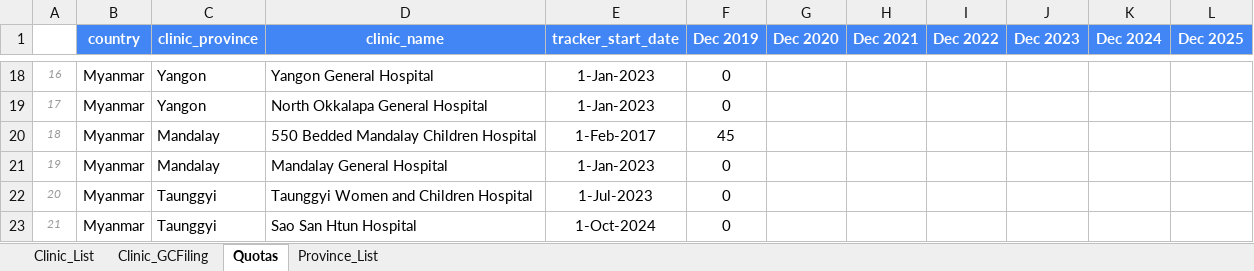
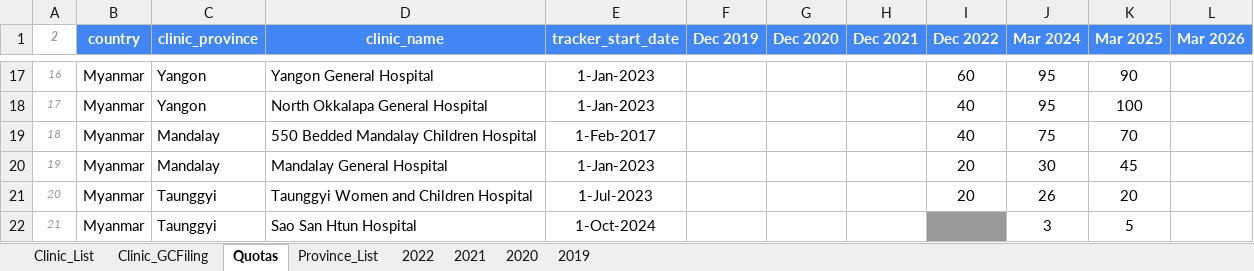
Before and after one commit to CorrelAid/a4d, an Excel workbook: reference_data/clinic_data.xlsx, sheet Quotas, drawn as a sheet; only a part is shown, gaps mark what is left out; values as stored, in another font and other column widths than the file's, no borders; charts and pictures not drawn; removed rows and columns are numbered as before the commit, all else as after; the diff covers the shown part only; the diff names each change by its address in the sheet, - before the commit and + after, or states it on an @@ line.

```diff
--- a/reference_data/clinic_data.xlsx (sheet Quotas)
+++ b/reference_data/clinic_data.xlsx (sheet Quotas)
+sheet tab: 2022
+sheet tab: 2021
+sheet tab: 2020
+sheet tab: 2019
@@ column A (2) renumbered in row 1 @@
-B1:B2 merged
-C1:C2 merged
-D1:D2 merged
-F1:F2 merged
-G1:G2 merged
-H1:H2 merged
-I1:I2 merged
-J1: Dec 2023
+J1: Mar 2024
-J1:J2 merged
-K1: Dec 2024
+K1: Mar 2025
-K1:K2 merged
-L1: Dec 2025
+L1: Mar 2026
-L1:L2 merged
-F17:F18 (Dec 2019): 0
+F17:F18 (Dec 2019): (empty)
-I17 (Dec 2022): (empty)
+I17 (Dec 2022): 60
-J17:J18 (Mar 2024): (empty)
+J17:J18 (Mar 2024): 95
-K17 (Mar 2025): (empty)
+K17 (Mar 2025): 90
-I18:I19 (Dec 2022): (empty)
+I18:I19 (Dec 2022): 40
-K18 (Mar 2025): (empty)
+K18 (Mar 2025): 100
-F19 (Dec 2019): 45
+F19 (Dec 2019): (empty)
-J19 (Mar 2024): (empty)
+J19 (Mar 2024): 75
-K19 (Mar 2025): (empty)
+K19 (Mar 2025): 70
-F20:F22 (Dec 2019): 0
+F20:F22 (Dec 2019): (empty)
-I20:I21 (Dec 2022): (empty)
+I20:I21 (Dec 2022): 20
-J20 (Mar 2024): (empty)
+J20 (Mar 2024): 30
-K20 (Mar 2025): (empty)
+K20 (Mar 2025): 45
-J21 (Mar 2024): (empty)
+J21 (Mar 2024): 26
-K21 (Mar 2025): (empty)
+K21 (Mar 2025): 20
-I22 fill: none
+I22 fill: #999999
-J22 (Mar 2024): (empty)
+J22 (Mar 2024): 3
-K22 (Mar 2025): (empty)
+K22 (Mar 2025): 5
```
Also changed, not shown: 4 added rows, 1 removed row, 128 edited cells and cell formats elsewhere in this sheet, sheet Clinic_List, charts or pictures, 1 other file.
